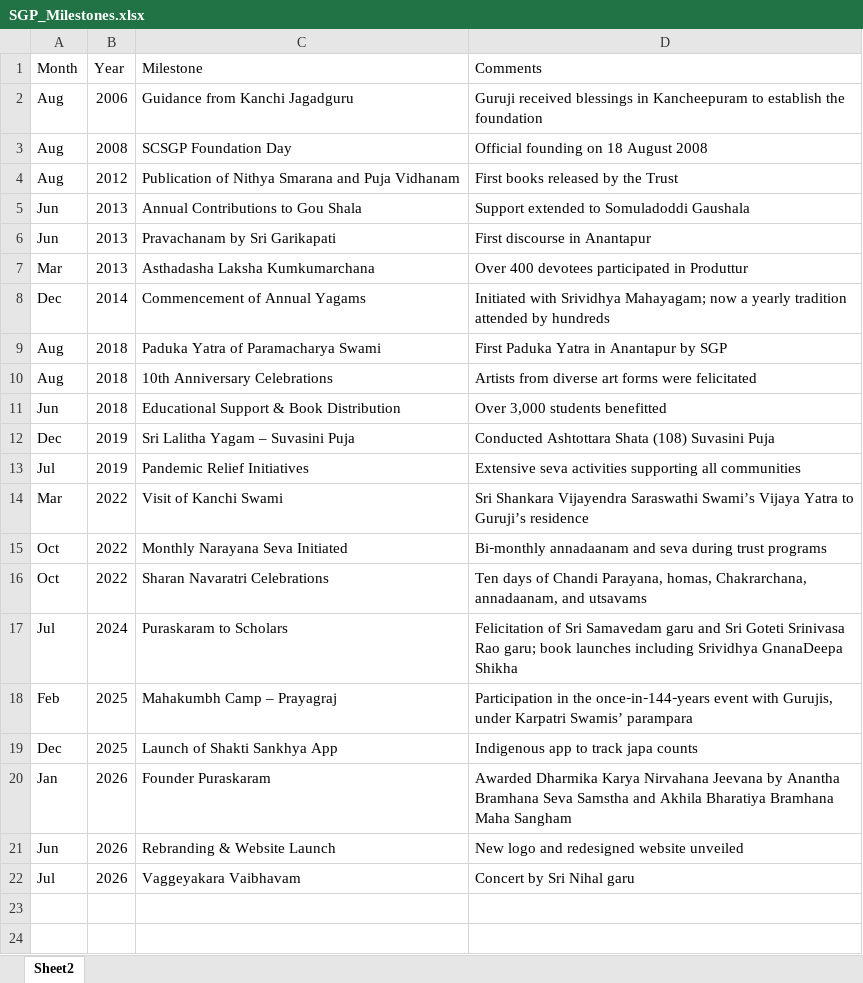
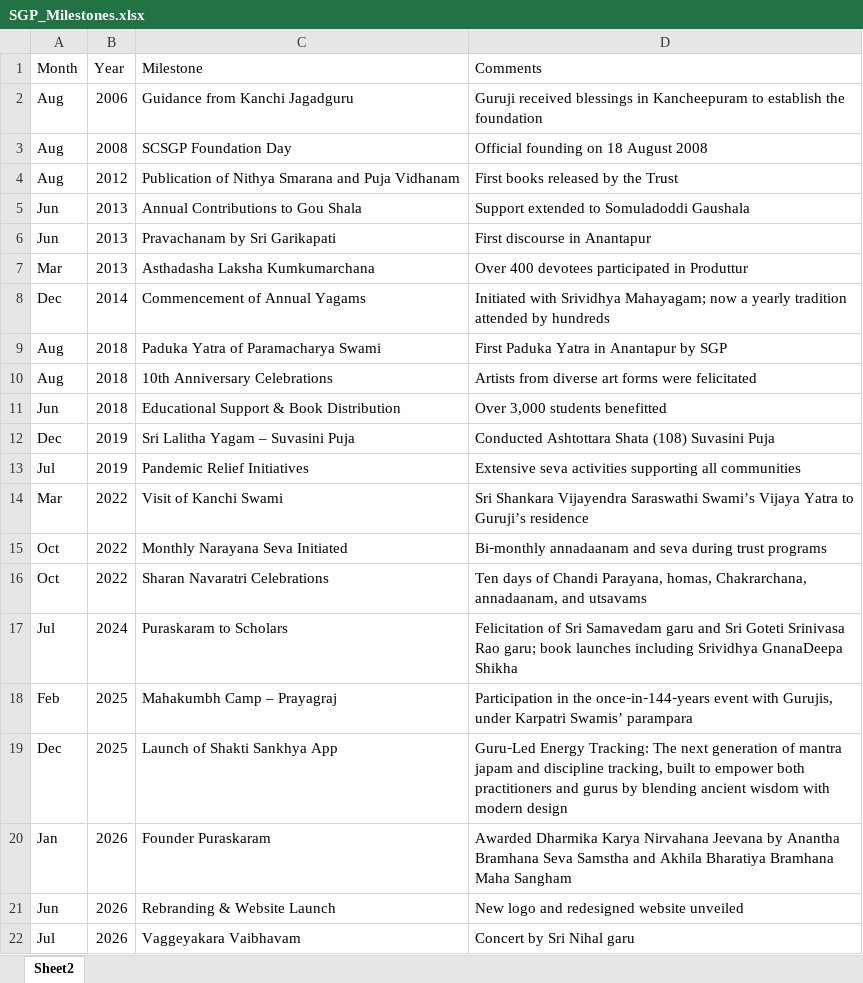
Before and after one commit to deepuHub/ShakthiSankhya.github.io, an Excel workbook: SGP_Milestones.xlsx, sheet Sheet2, drawn as a sheet; values as stored, in another font and other column widths than the file's, no borders; charts and pictures and table styles not drawn; the diff names each change by its address in the sheet, - before the commit and + after, or states it on an @@ line.

```diff
--- a/SGP_Milestones.xlsx (sheet Sheet2)
+++ b/SGP_Milestones.xlsx (sheet Sheet2)
-D19 (Comments): Indigenous app to track japa counts
+D19 (Comments): Guru‑Led Energy Tracking: The next generation of mantra japam and discipline tracking, built to empower both practitioners and gurus by blending ancient wisdom with modern design
```
Also changed, not shown: charts or pictures, 1 other file.
